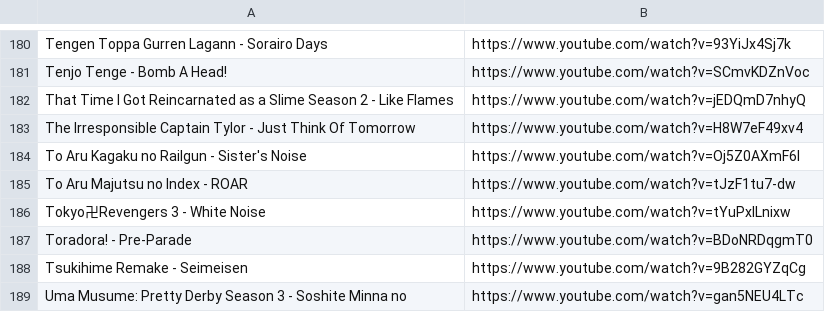
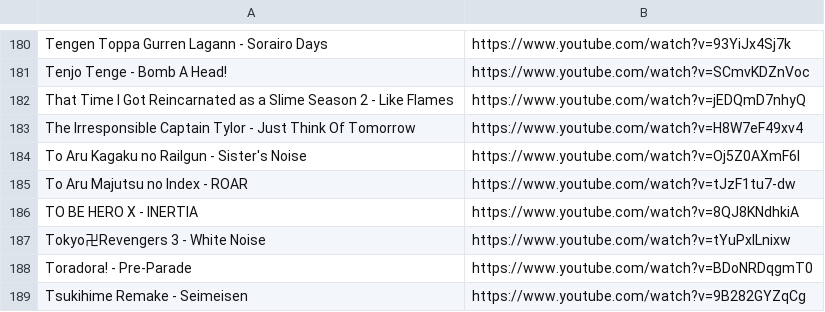
Before and after one commit to myownhatred/Monolith, a CSV file: openings.csv, drawn as a sheet; only a part is shown, gaps mark what is left out; the shorter side is filled out with more unchanged rows; the diff names each change by its address in the sheet, - before the commit and + after, or states it on an @@ line.

Commit message:
Update openings.csv

```diff
--- a/openings.csv
+++ b/openings.csv
+row 186: TO BE HERO X - INERTIA | https://www.youtube.com/watch?v=8QJ8KNdhkiA
```
